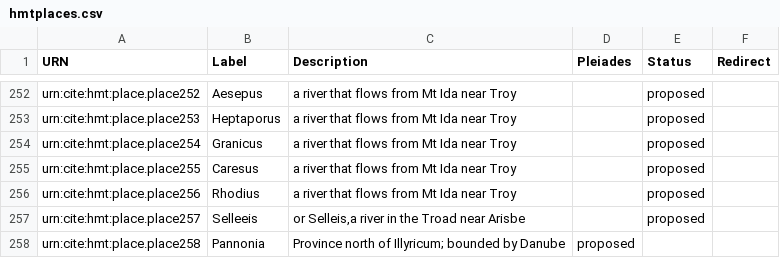
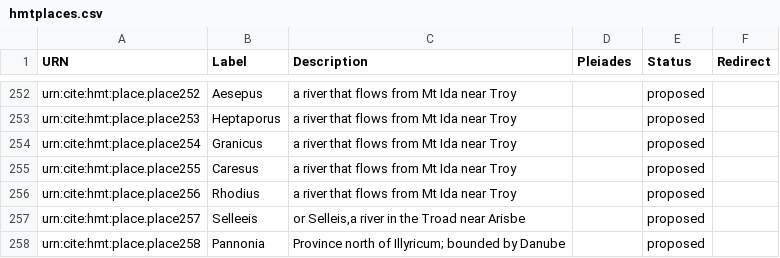
Before and after one commit to homermultitext/hmt-authlists, a CSV file: data/hmtplaces.csv, drawn as a sheet; only a part is shown, gaps mark what is left out.

Commit message:
Update hmtplaces.csv
missed a comma

```diff
--- a/data/hmtplaces.csv
+++ b/data/hmtplaces.csv
@@ -257,2 +257,2 @@ urn:cite:hmt:place.place256,Rhodius,a river that flows from Mt Ida near Troy,,pr
 urn:cite:hmt:place.place257,Selleeis,"or Selleis,a river in the Troad near Arisbe",,proposed,
-urn:cite:hmt:place.place258,Pannonia,"Province north of Illyricum; bounded by Danube",proposed,
+urn:cite:hmt:place.place258,Pannonia,"Province north of Illyricum; bounded by Danube",,proposed,
```
